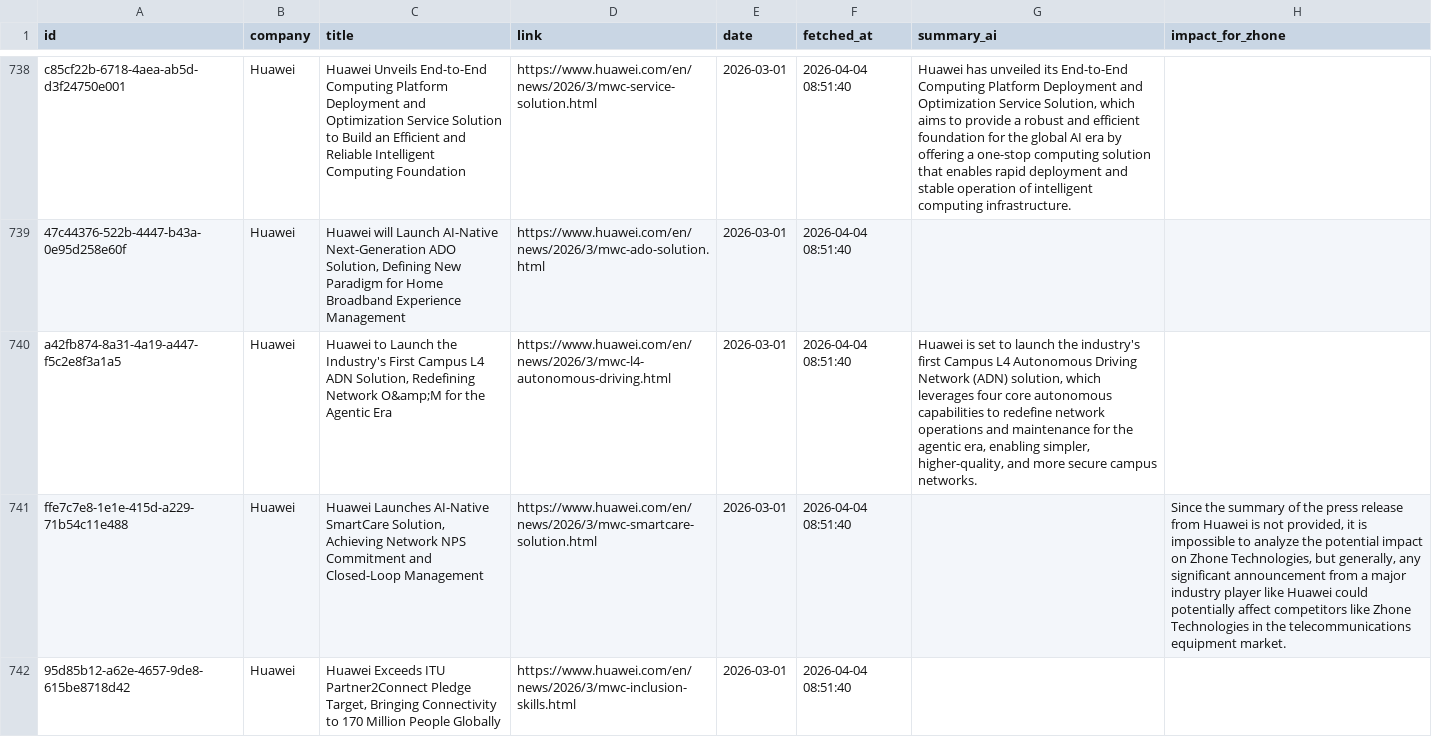
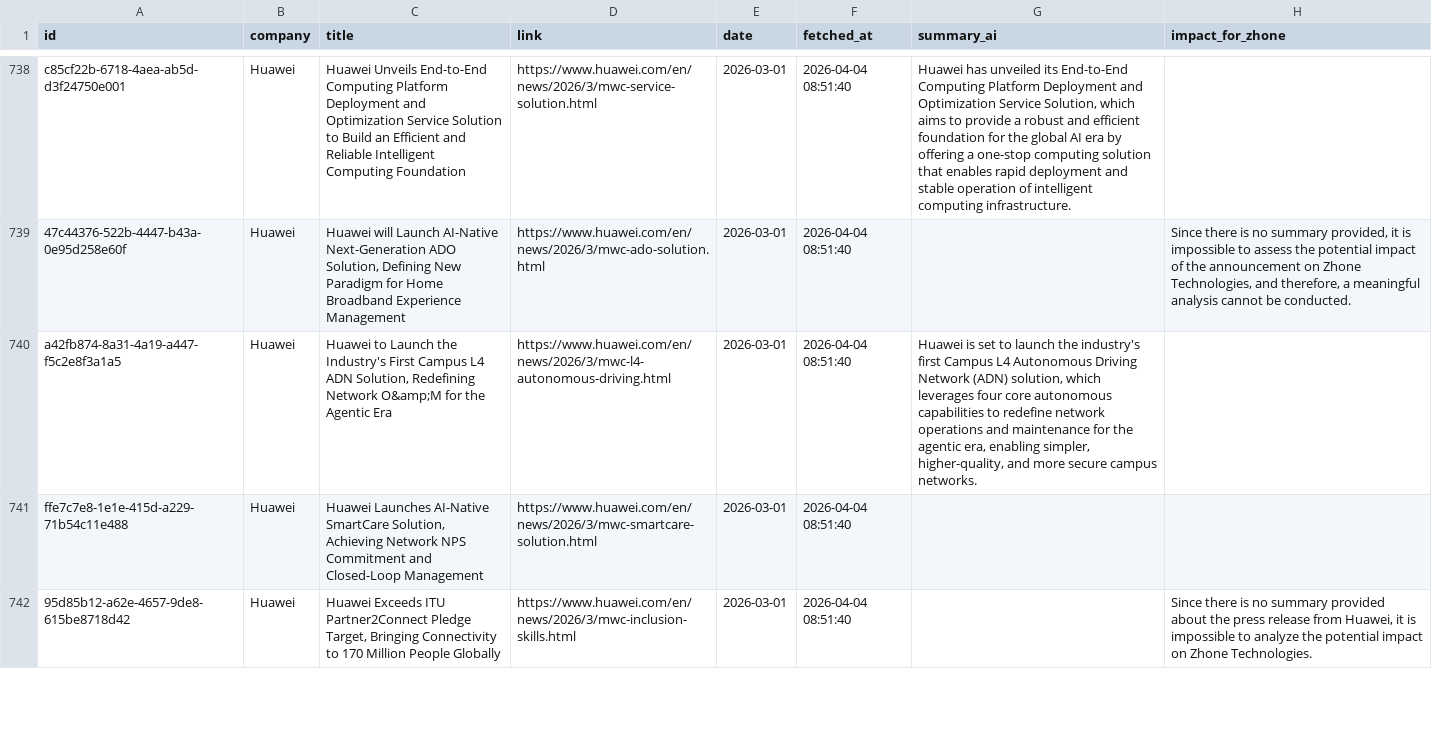
Before and after one commit to flabelle999/presswatch-app, a CSV file: press_releases_master.csv, drawn as a sheet; only a part is shown, gaps mark what is left out; the diff covers the shown part only; the diff names each change by its address in the sheet, - before the commit and + after, or states it on an @@ line.

```diff
--- a/press_releases_master.csv
+++ b/press_releases_master.csv
-H739 (impact_for_zhone): (empty)
+H739 (impact_for_zhone): Since there is no summary provided, it is impossible to assess the potential impact of the announcement on Zhone Technologies, and therefore, a meaningful analysis cannot be conducted.
-H741 (impact_for_zhone): Since the summary of the press release from Huawei is not provided, it is impossible to analyze the potential impact on Zhone Technologies, but generally, any significant announcement from a major industry player like Huawei could potentially affect competitors like Zhone Technologies in the telecommunications equipment market.
+H741 (impact_for_zhone): (empty)
-H742 (impact_for_zhone): (empty)
+H742 (impact_for_zhone): Since there is no summary provided about the press release from Huawei, it is impossible to analyze the potential impact on Zhone Technologies.
```
Also changed, not shown: 1 added row and 79 edited cells elsewhere in this file.
